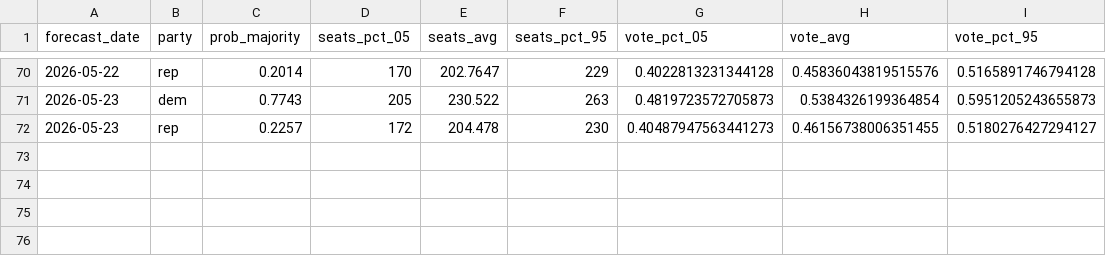
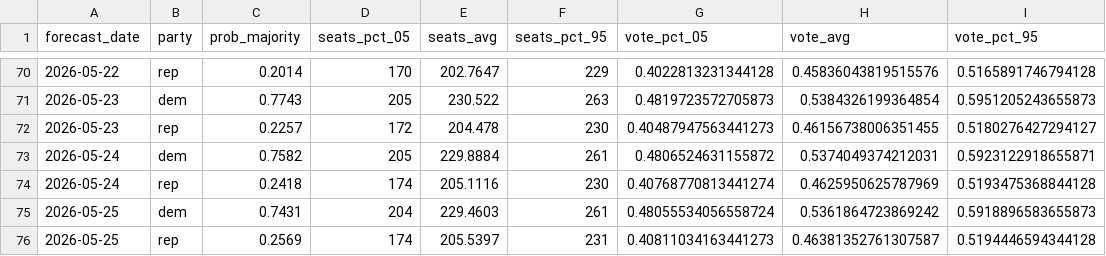
Before and after one commit to thisismactan/US-2026, a CSV file: output/house_forecast_timeline.csv, drawn as a sheet; only a part is shown, gaps mark what is left out.

```diff
--- a/output/house_forecast_timeline.csv
+++ b/output/house_forecast_timeline.csv
@@ -72 +72,5 @@ forecast_date,party,prob_majority,seats_pct_05,seats_avg,seats_pct_95,vote_pct_0
 2026-05-23,rep,0.2257,172,204.478,230,0.40487947563441273,0.46156738006351455,0.5180276427294127
+2026-05-24,dem,0.7582,205,229.8884,261,0.4806524631155872,0.5374049374212031,0.5923122918655871
+2026-05-24,rep,0.2418,174,205.1116,230,0.40768770813441274,0.4625950625787969,0.5193475368844128
+2026-05-25,dem,0.7431,204,229.4603,261,0.48055534056558724,0.5361864723869242,0.5918896583655873
+2026-05-25,rep,0.2569,174,205.5397,231,0.40811034163441273,0.46381352761307587,0.5194446594344128
```
Also changed, not shown: output/generic_ballot_margin_averages_2026_smoothed.csv, output/house_seats_conditional_posteriors.csv, 9 other files.
